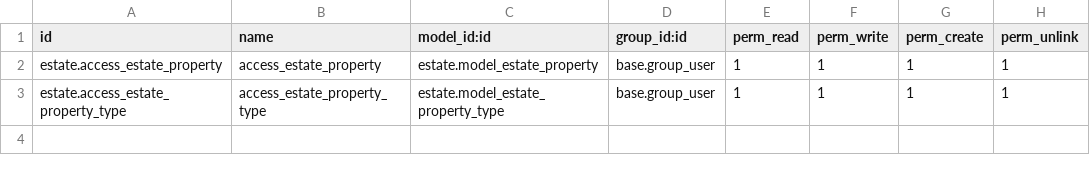
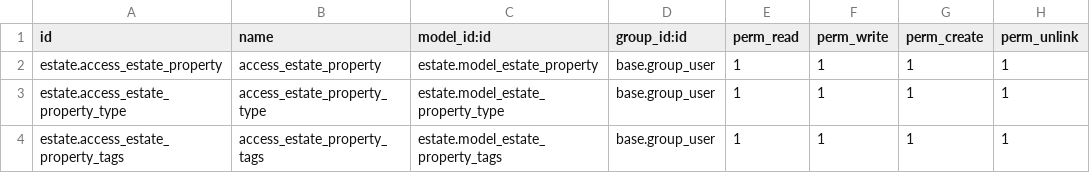
Before and after one commit to Raphael-Carina/Real_Estate_Module_Odoo, a CSV file: estate/security/ir.model.access.csv, drawn as a sheet.

Commit message:
Creation modèle estate.property.tags
Création du nouveau modèle estate.property.tags :

- création du modèle dans models/estate_property_tags.py
- import du modèle dans models/__init__.py
- ajout des droits d'accès du modèle dans security/ir.model.access.csv
- création d'une action de base pour le modèle dans views/estate_property_tags_views.xml
- création d'un sou onglet 'property tags' dans le menu settings dans views/estate_menus.xml
- ajout des fichiers xml au manifest du module

```diff
--- a/estate/security/ir.model.access.csv
+++ b/estate/security/ir.model.access.csv
@@ -3 +3,2 @@ estate.access_estate_property,access_estate_property,estate.model_estate_propert
 estate.access_estate_property_type,access_estate_property_type,estate.model_estate_property_type,base.group_user,1,1,1,1
+estate.access_estate_property_tags,access_estate_property_tags,estate.model_estate_property_tags,base.group_user,1,1,1,1
```
Also changed, not shown: 5 other files.
